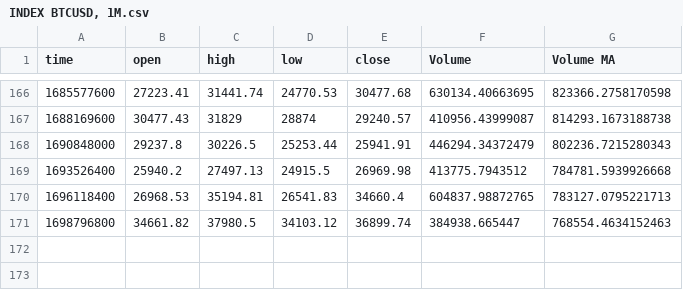
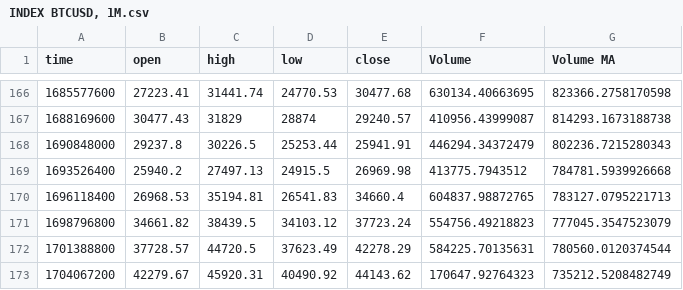
Before and after one commit to Vreckovka/CTKS_Chart, a CSV file: Data/INDEX BTCUSD, 1M.csv, drawn as a sheet; only a part is shown, gaps mark what is left out.

```diff
--- a/Data/INDEX BTCUSD, 1M.csv
+++ b/Data/INDEX BTCUSD, 1M.csv
@@ -170,2 +170,4 @@ time,open,high,low,close,Volume,Volume MA
 1696118400,26968.53,35194.81,26541.83,34660.4,604837.98872765,783127.0795221713
-1698796800,34661.82,37980.5,34103.12,36899.74,384938.665447,768554.4634152463
+1698796800,34661.82,38439.5,34103.12,37723.24,554756.49218823,777045.3547523079
+1701388800,37728.57,44720.5,37623.49,42278.29,584225.70135631,780560.0120374544
+1704067200,42279.67,45920.31,40490.92,44143.62,170647.92764323,735212.5208482749
```
Also changed, not shown: Data/INDEX BTCUSD, 12M.csv, Data/INDEX BTCUSD, 1W.csv, 17 other files.
